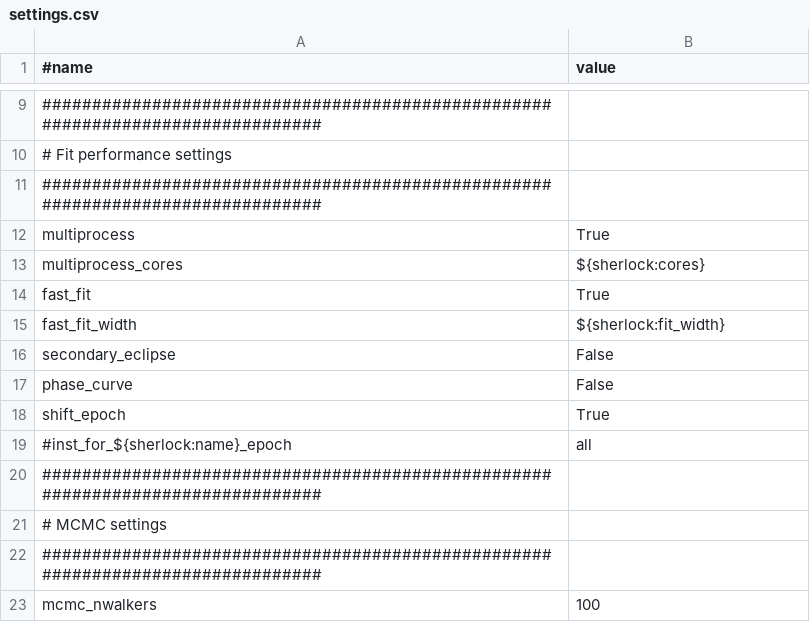
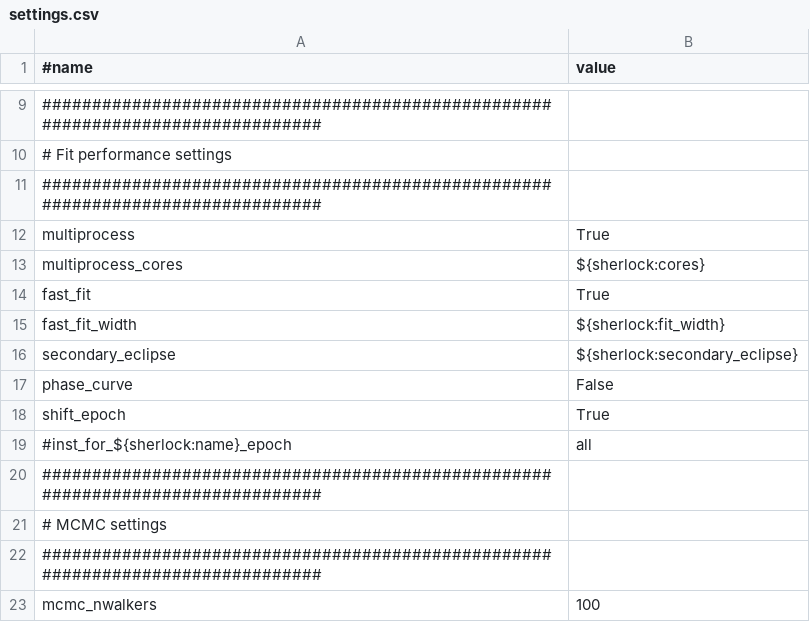
Before and after one commit to franpoz/SHERLOCK, a CSV file: sherlockpipe/resources/allesfitter/settings.csv, drawn as a sheet; only a part is shown, gaps mark what is left out.

Commit message:
adapt fit and vet to use secondary and odd/even

```diff
--- a/sherlockpipe/resources/allesfitter/settings.csv
+++ b/sherlockpipe/resources/allesfitter/settings.csv
@@ -15,3 +15,3 @@ fast_fit,True
 fast_fit_width,${sherlock:fit_width}
-secondary_eclipse,False
+secondary_eclipse,${sherlock:secondary_eclipse}
 phase_curve,False
```
Also changed, not shown: sherlockpipe/resources/allesfitter/settings2.csv, 8 other files.
